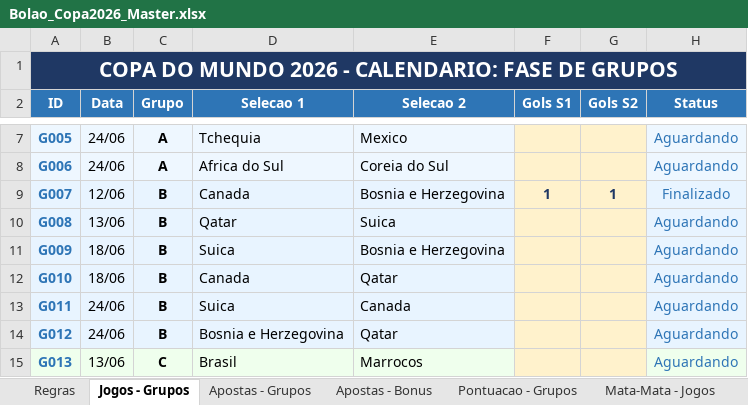
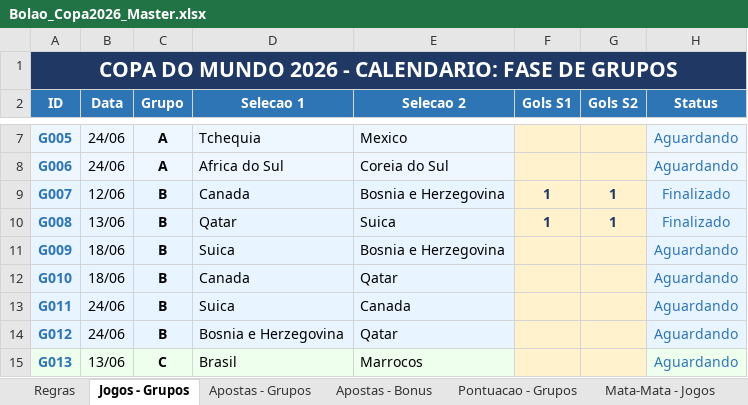
Before and after one commit to pbrandao26/bolao-copa-2026-da-galera, an Excel workbook: gabarito/Bolao_Copa2026_Master.xlsx, sheet Jogos - Grupos, drawn as a sheet; only a part is shown, gaps mark what is left out; values as stored, in another font and other column widths than the file's, no borders; the diff names each change by its address in the sheet, - before the commit and + after, or states it on an @@ line.

```diff
--- a/gabarito/Bolao_Copa2026_Master.xlsx (sheet Jogos - Grupos)
+++ b/gabarito/Bolao_Copa2026_Master.xlsx (sheet Jogos - Grupos)
-F10 (Gols S1): (empty)
+F10 (Gols S1): 1
-G10 (Gols S2): (empty)
+G10 (Gols S2): 1
-H10 (Status): Aguardando
+H10 (Status): Finalizado
```
Also changed, not shown: sheet Pontuacao - Grupos, sheet Mata-Mata - Jogos, sheet Dashboard.
